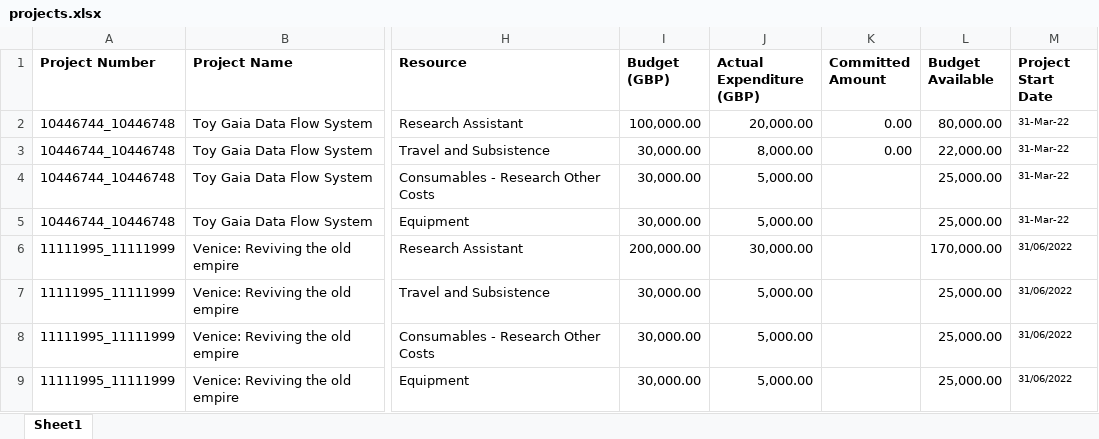
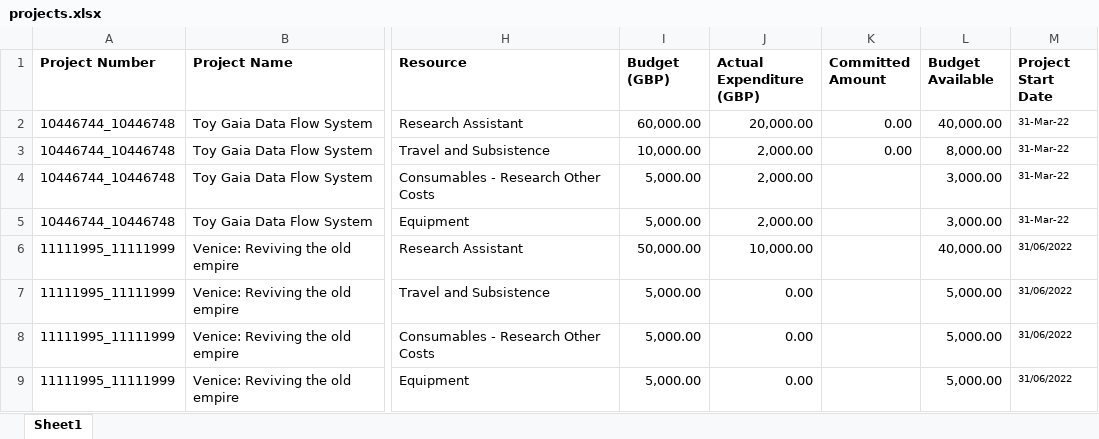
Before and after one commit to RoyWilliams/PAM.nb, an Excel workbook: toydata/projects.xlsx, sheet Sheet1, drawn as a sheet; only a part is shown, gaps mark what is left out; values as stored, in another font and other column widths than the file's, no borders; the diff names each change by its address in the sheet, - before the commit and + after, or states it on an @@ line.

```diff
--- a/toydata/projects.xlsx (sheet Sheet1)
+++ b/toydata/projects.xlsx (sheet Sheet1)
-I2 (Budget (GBP)): 100,000.00
+I2 (Budget (GBP)): 60,000.00
-L2 (Budget Available): 80,000.00
+L2 (Budget Available): 40,000.00
-I3 (Budget (GBP)): 30,000.00
+I3 (Budget (GBP)): 10,000.00
-J3 (Actual Expenditure (GBP)): 8,000.00
+J3 (Actual Expenditure (GBP)): 2,000.00
-L3 (Budget Available): 22,000.00
+L3 (Budget Available): 8,000.00
-I4:I5 (Budget (GBP)): 30,000.00
+I4:I5 (Budget (GBP)): 5,000.00
-J4:J5 (Actual Expenditure (GBP)): 5,000.00
+J4:J5 (Actual Expenditure (GBP)): 2,000.00
-L4:L5 (Budget Available): 25,000.00
+L4:L5 (Budget Available): 3,000.00
-I6 (Budget (GBP)): 200,000.00
+I6 (Budget (GBP)): 50,000.00
-J6 (Actual Expenditure (GBP)): 30,000.00
+J6 (Actual Expenditure (GBP)): 10,000.00
-L6 (Budget Available): 170,000.00
+L6 (Budget Available): 40,000.00
-I7:I9 (Budget (GBP)): 30,000.00
+I7:I9 (Budget (GBP)): 5,000.00
-J7:J9 (Actual Expenditure (GBP)): 5,000.00
+J7:J9 (Actual Expenditure (GBP)): 0.00
-L7:L9 (Budget Available): 25,000.00
+L7:L9 (Budget Available): 5,000.00
```
Also changed, not shown: toydata/transactions.xlsx, 7 other files.
